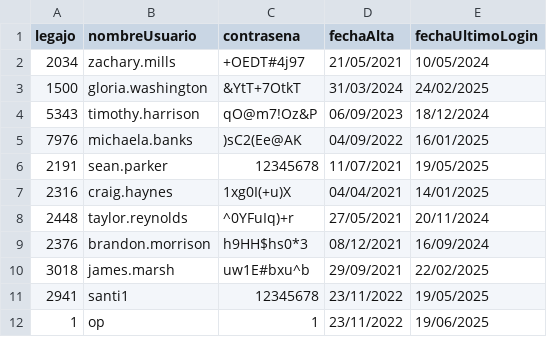
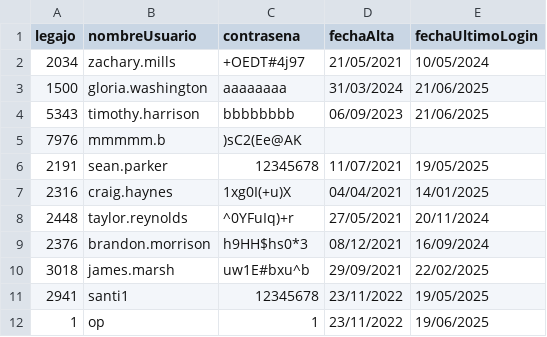
Before and after one commit to Santialt/TPCAI, a CSV file: TemplateTPCorto/Persistencia/DataBase/Tablas/credenciales.csv, drawn as a sheet.

```diff
--- a/TemplateTPCorto/Persistencia/DataBase/Tablas/credenciales.csv
+++ b/TemplateTPCorto/Persistencia/DataBase/Tablas/credenciales.csv
@@ -2,5 +2,5 @@ legajo;nombreUsuario;contrasena;fechaAlta;fechaUltimoLogin
 2034;zachary.mills;+OEDT#4j97;21/05/2021;10/05/2024
-1500;gloria.washington;&YtT+7OtkT;31/03/2024;24/02/2025
-5343;timothy.harrison;qO@m7!Oz&P;06/09/2023;18/12/2024
-7976;michaela.banks;)sC2(Ee@AK;04/09/2022;16/01/2025
+1500;gloria.washington;aaaaaaaa;31/03/2024;21/06/2025
+5343;timothy.harrison;bbbbbbbb;06/09/2023;21/06/2025
+7976;mmmmm.b;)sC2(Ee@AK;
 2191;sean.parker;12345678;11/07/2021;19/05/2025
```
Also changed, not shown: TemplateTPCorto/Persistencia/DataBase/Tablas/operacion_cambio_credencial.csv, 7 other files.
